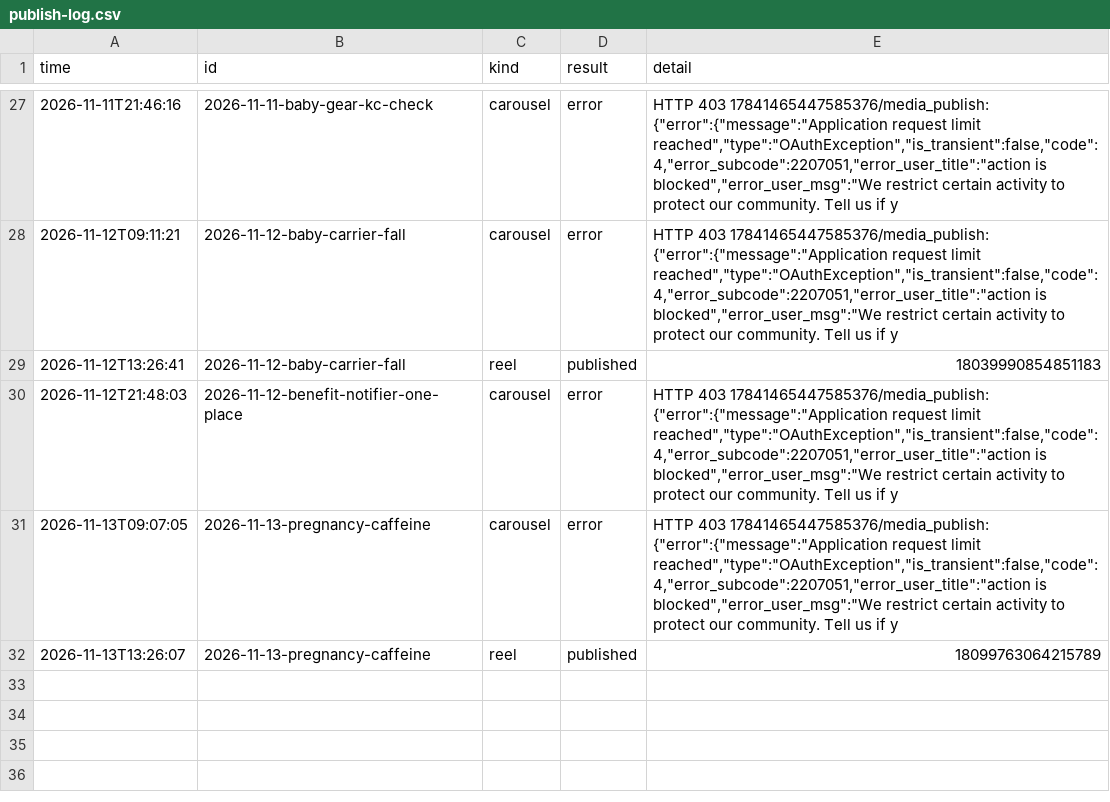
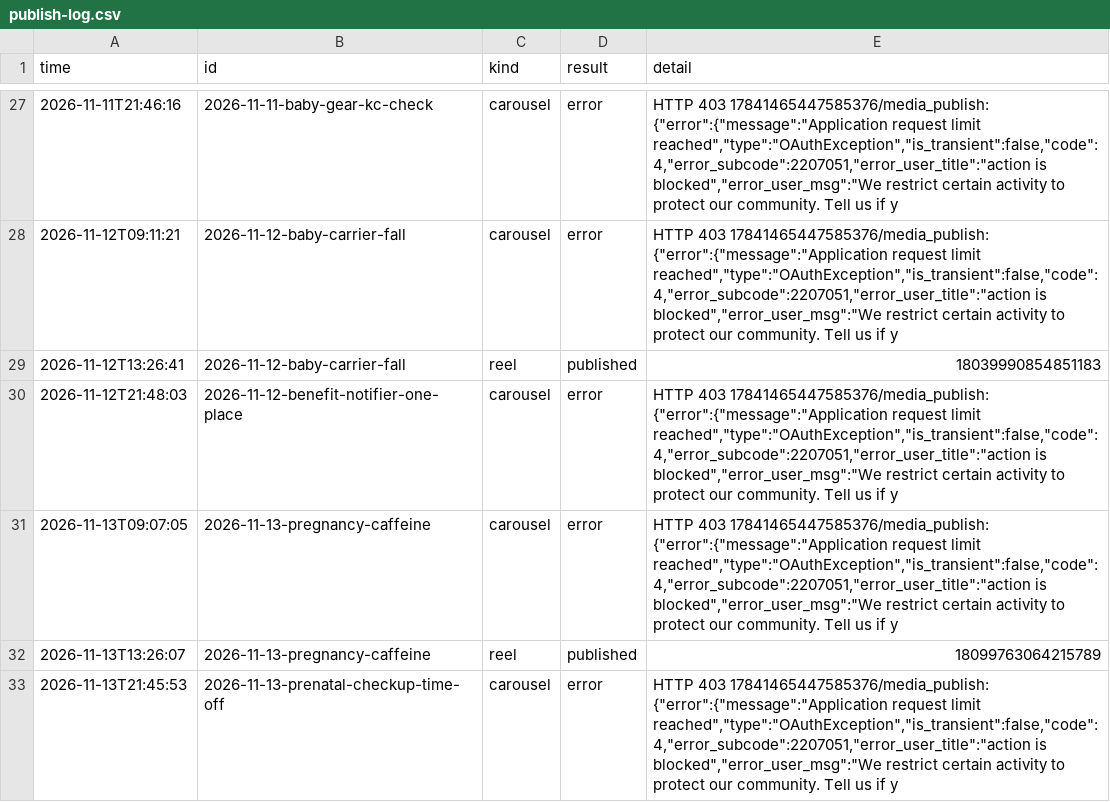
Before and after one commit to lookjsy-dotcom/d280-media, a CSV file: publish-log.csv, drawn as a sheet; only a part is shown, gaps mark what is left out; the diff names each change by its address in the sheet, - before the commit and + after, or states it on an @@ line.

```diff
--- a/publish-log.csv
+++ b/publish-log.csv
+row 33: 2026-11-13T21:45:53 | 2026-11-13-prenatal-checkup-time-off | carousel | error | HTTP 403 17841465447585376/media_publish: {"error":{"message":"Application request limit reached","type":"OAuthException","is_transient":false,"code":4,"error_subcode":2207051,"error_user_title":"action is blocked","error_user_msg":"We restrict certain activity to protect our community. Tell us if y
```
